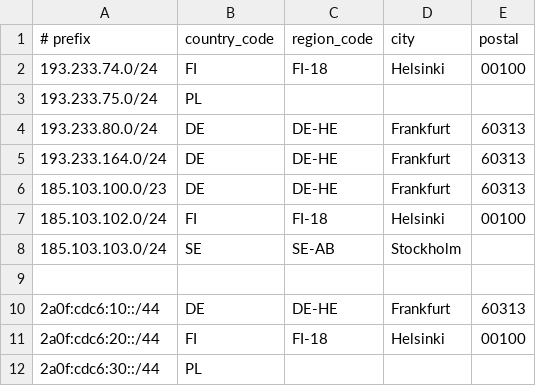
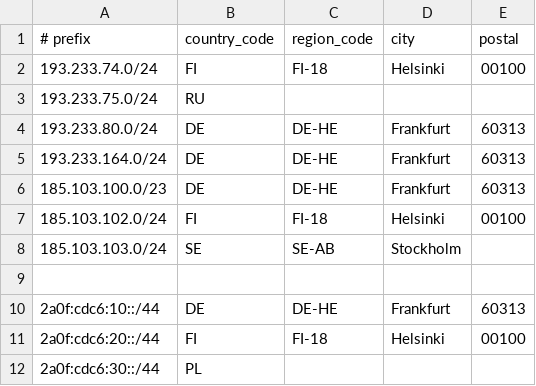
Before and after one commit to dpkgsoft/geofeed-asn, a CSV file: subnet.csv, drawn as a sheet.

Commit message:
Update subnet.csv

```diff
--- a/subnet.csv
+++ b/subnet.csv
@@ -2,3 +2,3 @@
 193.233.74.0/24,FI,FI-18,Helsinki,00100
-193.233.75.0/24,PL,,,
+193.233.75.0/24,RU,,,
 193.233.80.0/24,DE,DE-HE,Frankfurt,60313
```
